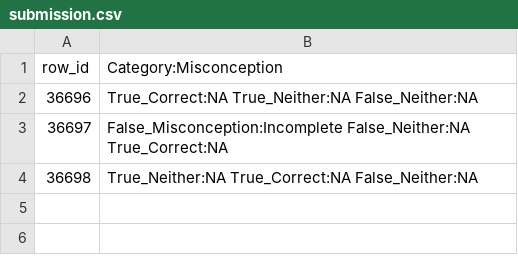
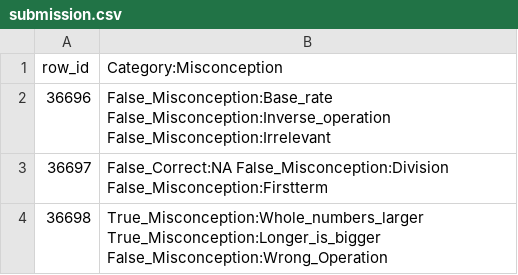
Before and after one commit to RinKaname/MAP, a CSV file: submission.csv, drawn as a sheet.

```diff
--- a/submission.csv
+++ b/submission.csv
@@ -1,4 +1,4 @@
 row_id,Category:Misconception
-36696,True_Correct:NA True_Neither:NA False_Neither:NA
-36697,False_Misconception:Incomplete False_Neither:NA True_Correct:NA
-36698,True_Neither:NA True_Correct:NA False_Neither:NA
+36696,False_Misconception:Base_rate False_Misconception:Inverse_operation False_Misconception:Irrelevant
+36697,False_Correct:NA False_Misconception:Division False_Misconception:Firstterm
+36698,True_Misconception:Whole_numbers_larger True_Misconception:Longer_is_bigger False_Misconception:Wrong_Operation
```
Also changed, not shown: 3 other files.
